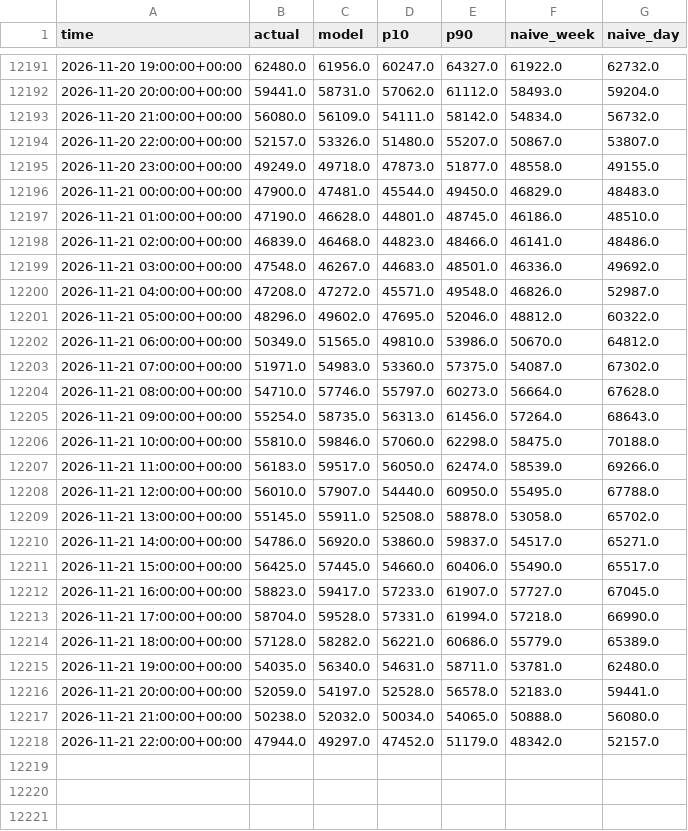
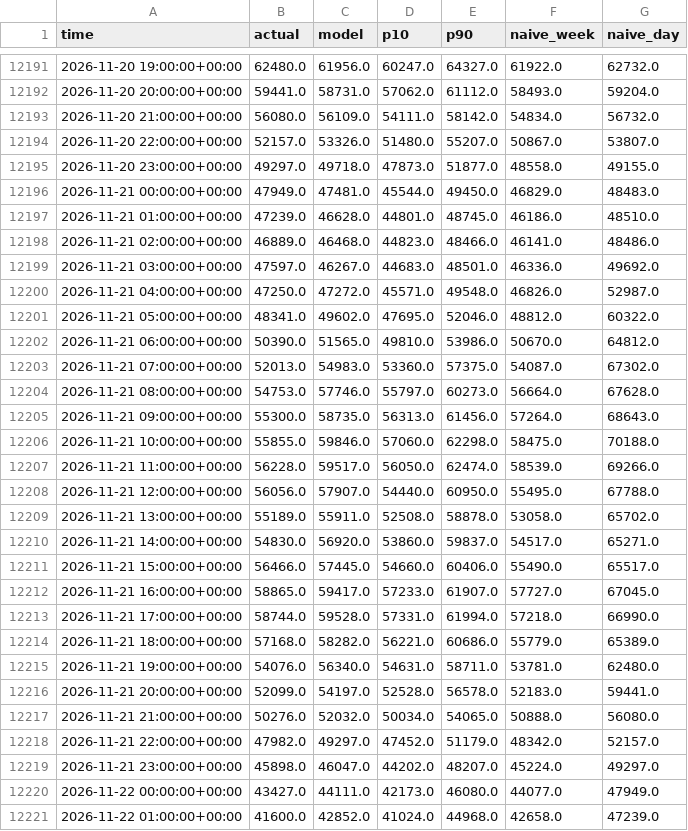
Before and after one commit to sonu2002/germany-energy-forecast, a CSV file: reports/backtest_hourly.csv, drawn as a sheet; only a part is shown, gaps mark what is left out; the diff covers the shown part only.

```diff
--- a/reports/backtest_hourly.csv
+++ b/reports/backtest_hourly.csv
@@ -12194,25 +12194,28 @@ time,actual,model,p10,p90,naive_week,naive_day
 2026-11-20 22:00:00+00:00,52157.0,53326.0,51480.0,55207.0,50867.0,53807.0
-2026-11-20 23:00:00+00:00,49249.0,49718.0,47873.0,51877.0,48558.0,49155.0
-2026-11-21 00:00:00+00:00,47900.0,47481.0,45544.0,49450.0,46829.0,48483.0
-2026-11-21 01:00:00+00:00,47190.0,46628.0,44801.0,48745.0,46186.0,48510.0
-2026-11-21 02:00:00+00:00,46839.0,46468.0,44823.0,48466.0,46141.0,48486.0
-2026-11-21 03:00:00+00:00,47548.0,46267.0,44683.0,48501.0,46336.0,49692.0
-2026-11-21 04:00:00+00:00,47208.0,47272.0,45571.0,49548.0,46826.0,52987.0
-2026-11-21 05:00:00+00:00,48296.0,49602.0,47695.0,52046.0,48812.0,60322.0
-2026-11-21 06:00:00+00:00,50349.0,51565.0,49810.0,53986.0,50670.0,64812.0
-2026-11-21 07:00:00+00:00,51971.0,54983.0,53360.0,57375.0,54087.0,67302.0
-2026-11-21 08:00:00+00:00,54710.0,57746.0,55797.0,60273.0,56664.0,67628.0
-2026-11-21 09:00:00+00:00,55254.0,58735.0,56313.0,61456.0,57264.0,68643.0
-2026-11-21 10:00:00+00:00,55810.0,59846.0,57060.0,62298.0,58475.0,70188.0
-2026-11-21 11:00:00+00:00,56183.0,59517.0,56050.0,62474.0,58539.0,69266.0
-2026-11-21 12:00:00+00:00,56010.0,57907.0,54440.0,60950.0,55495.0,67788.0
-2026-11-21 13:00:00+00:00,55145.0,55911.0,52508.0,58878.0,53058.0,65702.0
-2026-11-21 14:00:00+00:00,54786.0,56920.0,53860.0,59837.0,54517.0,65271.0
-2026-11-21 15:00:00+00:00,56425.0,57445.0,54660.0,60406.0,55490.0,65517.0
-2026-11-21 16:00:00+00:00,58823.0,59417.0,57233.0,61907.0,57727.0,67045.0
-2026-11-21 17:00:00+00:00,58704.0,59528.0,57331.0,61994.0,57218.0,66990.0
-2026-11-21 18:00:00+00:00,57128.0,58282.0,56221.0,60686.0,55779.0,65389.0
-2026-11-21 19:00:00+00:00,54035.0,56340.0,54631.0,58711.0,53781.0,62480.0
-2026-11-21 20:00:00+00:00,52059.0,54197.0,52528.0,56578.0,52183.0,59441.0
-2026-11-21 21:00:00+00:00,50238.0,52032.0,50034.0,54065.0,50888.0,56080.0
-2026-11-21 22:00:00+00:00,47944.0,49297.0,47452.0,51179.0,48342.0,52157.0
+2026-11-20 23:00:00+00:00,49297.0,49718.0,47873.0,51877.0,48558.0,49155.0
+2026-11-21 00:00:00+00:00,47949.0,47481.0,45544.0,49450.0,46829.0,48483.0
+2026-11-21 01:00:00+00:00,47239.0,46628.0,44801.0,48745.0,46186.0,48510.0
+2026-11-21 02:00:00+00:00,46889.0,46468.0,44823.0,48466.0,46141.0,48486.0
+2026-11-21 03:00:00+00:00,47597.0,46267.0,44683.0,48501.0,46336.0,49692.0
+2026-11-21 04:00:00+00:00,47250.0,47272.0,45571.0,49548.0,46826.0,52987.0
+2026-11-21 05:00:00+00:00,48341.0,49602.0,47695.0,52046.0,48812.0,60322.0
+2026-11-21 06:00:00+00:00,50390.0,51565.0,49810.0,53986.0,50670.0,64812.0
+2026-11-21 07:00:00+00:00,52013.0,54983.0,53360.0,57375.0,54087.0,67302.0
+2026-11-21 08:00:00+00:00,54753.0,57746.0,55797.0,60273.0,56664.0,67628.0
+2026-11-21 09:00:00+00:00,55300.0,58735.0,56313.0,61456.0,57264.0,68643.0
+2026-11-21 10:00:00+00:00,55855.0,59846.0,57060.0,62298.0,58475.0,70188.0
+2026-11-21 11:00:00+00:00,56228.0,59517.0,56050.0,62474.0,58539.0,69266.0
+2026-11-21 12:00:00+00:00,56056.0,57907.0,54440.0,60950.0,55495.0,67788.0
+2026-11-21 13:00:00+00:00,55189.0,55911.0,52508.0,58878.0,53058.0,65702.0
+2026-11-21 14:00:00+00:00,54830.0,56920.0,53860.0,59837.0,54517.0,65271.0
+2026-11-21 15:00:00+00:00,56466.0,57445.0,54660.0,60406.0,55490.0,65517.0
+2026-11-21 16:00:00+00:00,58865.0,59417.0,57233.0,61907.0,57727.0,67045.0
+2026-11-21 17:00:00+00:00,58744.0,59528.0,57331.0,61994.0,57218.0,66990.0
+2026-11-21 18:00:00+00:00,57168.0,58282.0,56221.0,60686.0,55779.0,65389.0
+2026-11-21 19:00:00+00:00,54076.0,56340.0,54631.0,58711.0,53781.0,62480.0
+2026-11-21 20:00:00+00:00,52099.0,54197.0,52528.0,56578.0,52183.0,59441.0
+2026-11-21 21:00:00+00:00,50276.0,52032.0,50034.0,54065.0,50888.0,56080.0
+2026-11-21 22:00:00+00:00,47982.0,49297.0,47452.0,51179.0,48342.0,52157.0
+2026-11-21 23:00:00+00:00,45898.0,46047.0,44202.0,48207.0,45224.0,49297.0
+2026-11-22 00:00:00+00:00,43427.0,44111.0,42173.0,46080.0,44077.0,47949.0
+2026-11-22 01:00:00+00:00,41600.0,42852.0,41024.0,44968.0,42658.0,47239.0
```
Also changed, not shown: 21 added rows elsewhere in this file, 3 other files.
